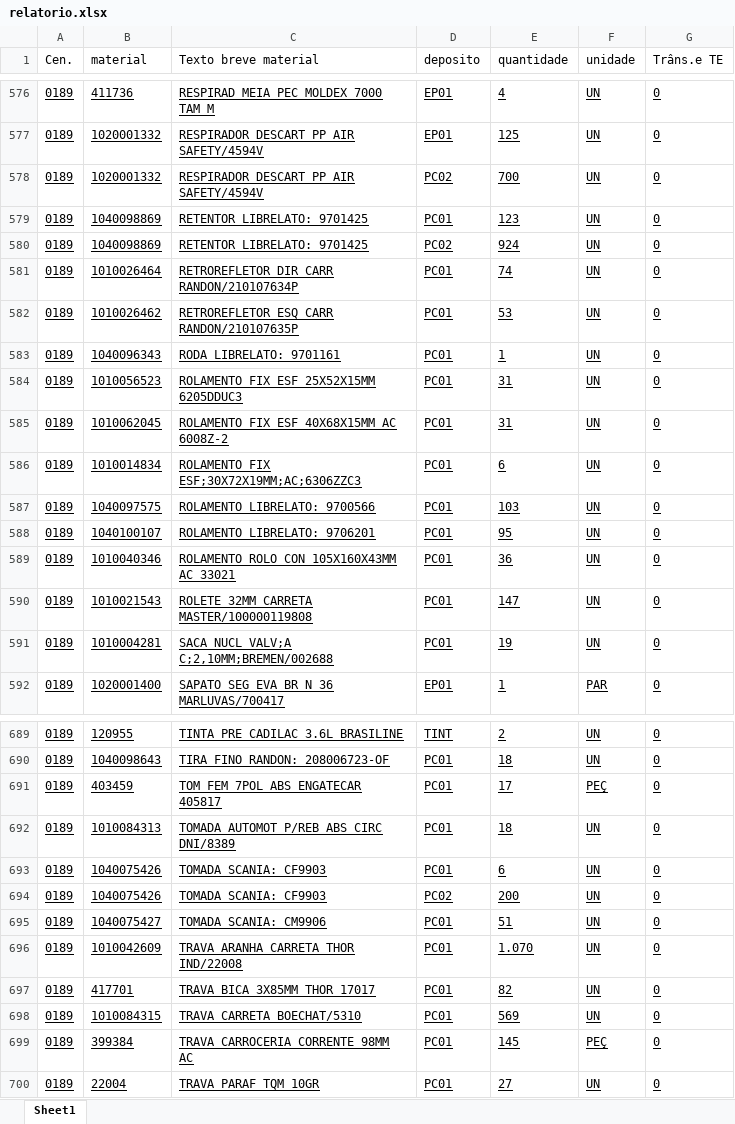
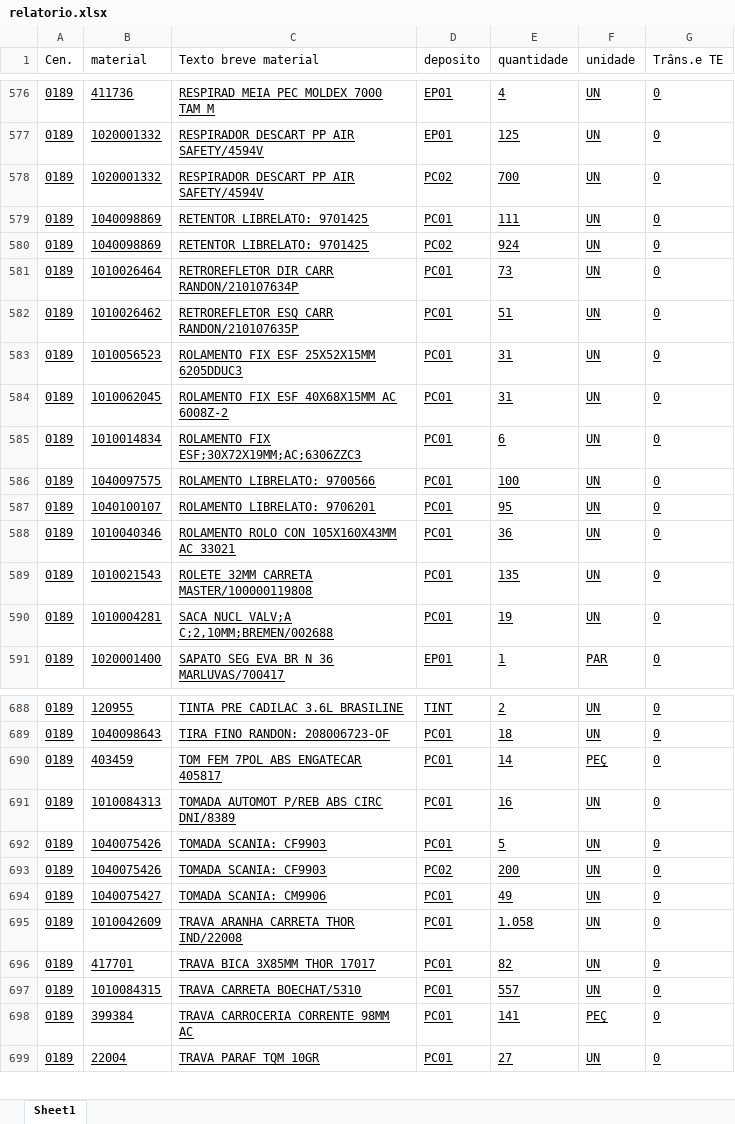
Before and after one commit to hiagogabrielga/catalogoPecasPCM, an Excel workbook: dados-catalago-pcm-interno/relatorio.xlsx, sheet Sheet1, drawn as a sheet; only a part is shown, gaps mark what is left out; values as stored, in another font and other column widths than the file's, no borders; removed rows and columns are numbered as before the commit, all else as after; the diff covers the shown part only; the diff names each change by its address in the sheet, - before the commit and + after, or states it on an @@ line.

```diff
--- a/dados-catalago-pcm-interno/relatorio.xlsx (sheet Sheet1)
+++ b/dados-catalago-pcm-interno/relatorio.xlsx (sheet Sheet1)
-E579 (quantidade): 123
+E579 (quantidade): 111
-E581 (quantidade): 74
+E581 (quantidade): 73
-E582 (quantidade): 53
+E582 (quantidade): 51
-row 583: 0189 | 1040096343 | RODA LIBRELATO: 9701161 | PC01 | 1 | UN | 0
-E586 (quantidade): 103
+E586 (quantidade): 100
-E589 (quantidade): 147
+E589 (quantidade): 135
-E690 (quantidade): 17
+E690 (quantidade): 14
-E691 (quantidade): 18
+E691 (quantidade): 16
-E692 (quantidade): 6
+E692 (quantidade): 5
-E694 (quantidade): 51
+E694 (quantidade): 49
-E695 (quantidade): 1.070
+E695 (quantidade): 1.058
-E697 (quantidade): 569
+E697 (quantidade): 557
-E698 (quantidade): 145
+E698 (quantidade): 141
```
Also changed, not shown: 1 added row and 84 edited cells elsewhere in this sheet, 1 other file.
